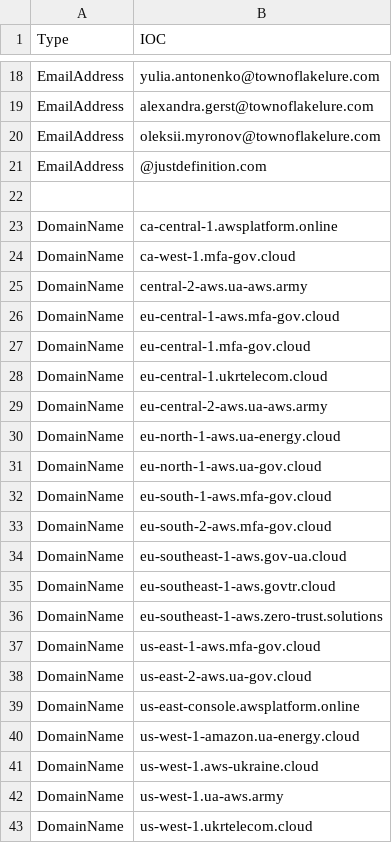
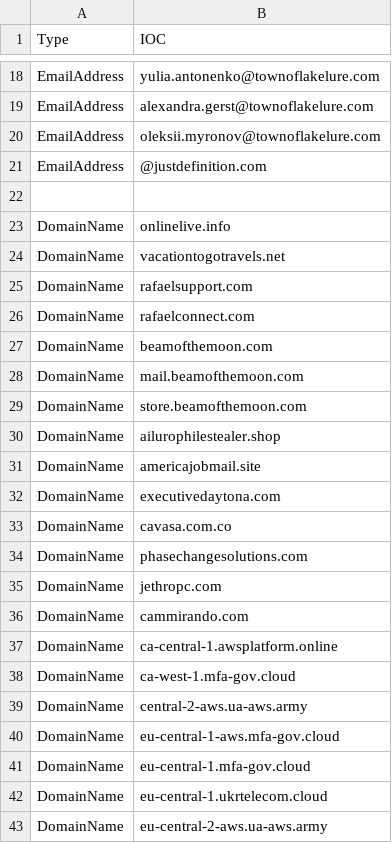
Before and after one commit to yarivdv/SORTED_IOC, a CSV file: Sorted_IOC.csv, drawn as a sheet; only a part is shown, gaps mark what is left out; the shorter side is filled out with more unchanged rows; the diff covers the shown part only; the diff names each change by its address in the sheet, - before the commit and + after, or states it on an @@ line.

```diff
--- a/Sorted_IOC.csv
+++ b/Sorted_IOC.csv
+row 23: DomainName | onlinelive.info
+row 24: DomainName | vacationtogotravels.net
+row 25: DomainName | rafaelsupport.com
+row 26: DomainName | rafaelconnect.com
+row 27: DomainName | beamofthemoon.com
+row 28: DomainName | mail.beamofthemoon.com
+row 29: DomainName | store.beamofthemoon.com
+row 30: DomainName | ailurophilestealer.shop
+row 31: DomainName | americajobmail.site
+row 32: DomainName | executivedaytona.com
+row 33: DomainName | cavasa.com.co
+row 34: DomainName | phasechangesolutions.com
+row 35: DomainName | jethropc.com
+row 36: DomainName | cammirando.com
```
Also changed, not shown: 58 added rows elsewhere in this file.
